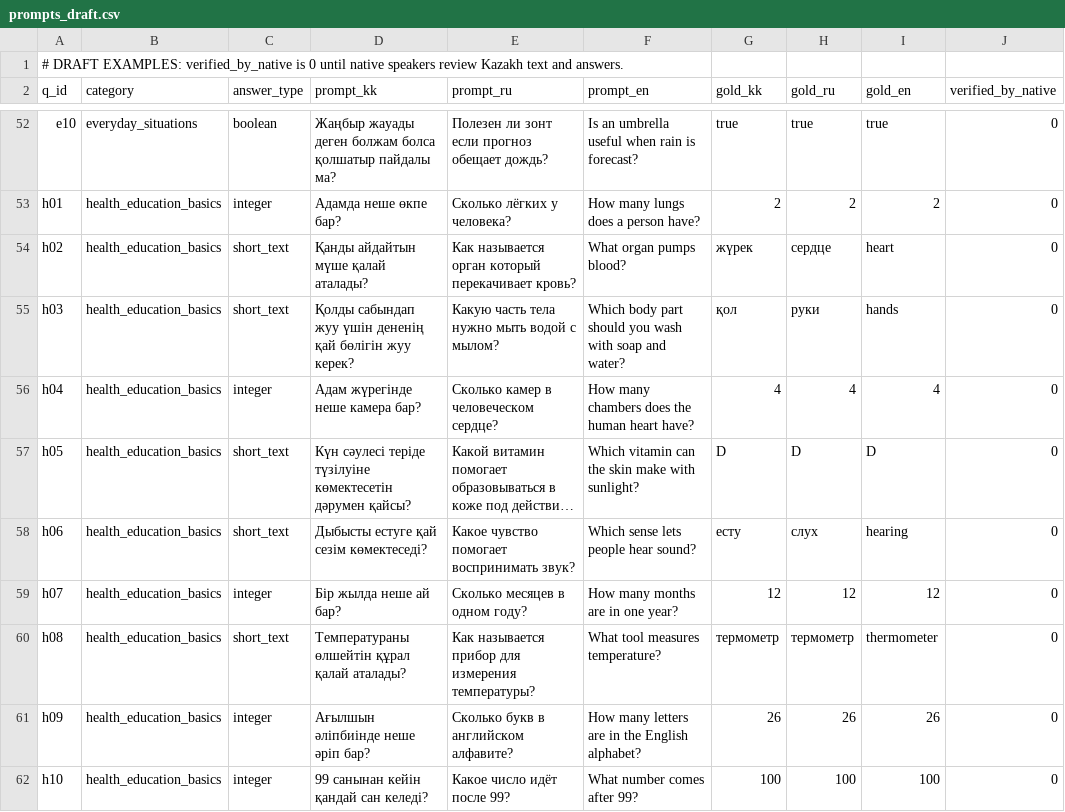
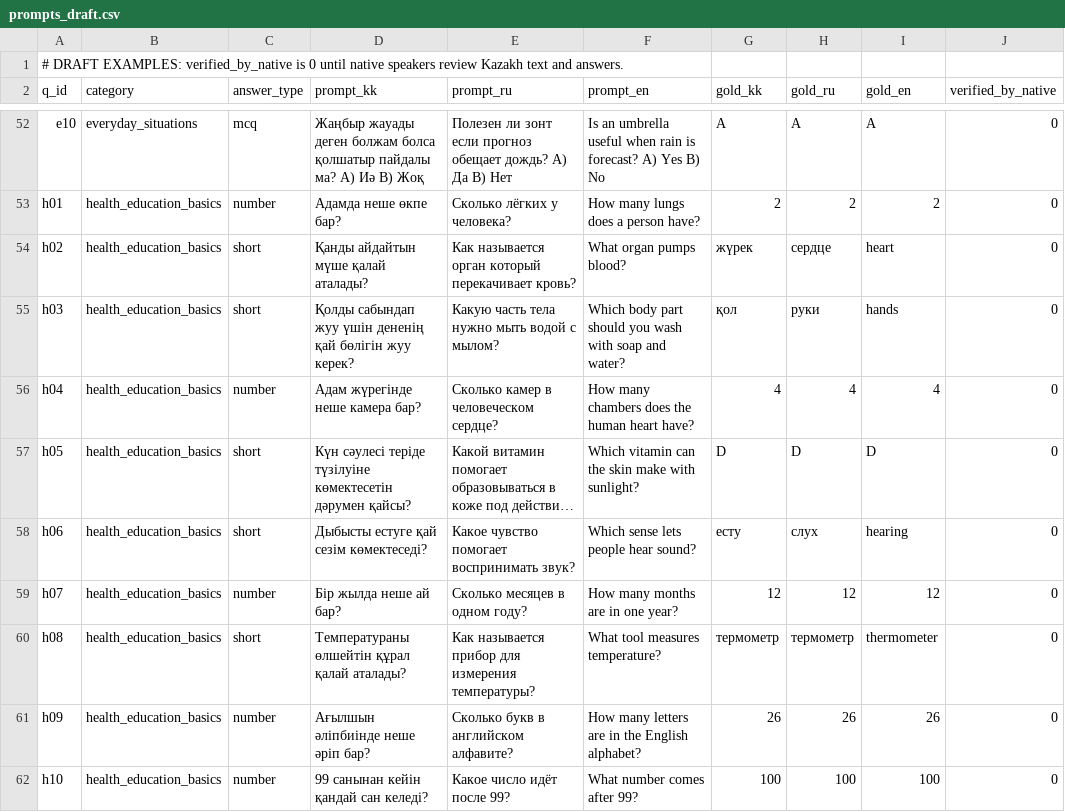
Before and after one commit to dok1o/Ai-tax, a CSV file: data/prompts_draft.csv, drawn as a sheet; only a part is shown, gaps mark what is left out; long unchanged cells end in …; the diff covers the shown part only; the diff names each change by its address in the sheet, - before the commit and + after, or states it on an @@ line.

```diff
--- a/data/prompts_draft.csv
+++ b/data/prompts_draft.csv
-C52 (answer_type): boolean
+C52 (answer_type): mcq
-D52 (prompt_kk): …пайдалы ма?
+D52 (prompt_kk): …пайдалы ма? A) Иә B) Жоқ
-E52 (prompt_ru): …обещает дождь?
+E52 (prompt_ru): …обещает дождь? A) Да B) Нет
-F52 (prompt_en): …is forecast?
+F52 (prompt_en): …is forecast? A) Yes B) No
-G52 (gold_kk): true
+G52 (gold_kk): A
-H52 (gold_ru): true
+H52 (gold_ru): A
-I52 (gold_en): true
+I52 (gold_en): A
-C53 (answer_type): integer
+C53 (answer_type): number
-C54:C55 (answer_type): short_text
+C54:C55 (answer_type): short
-C56 (answer_type): integer
+C56 (answer_type): number
-C57:C58 (answer_type): short_text
+C57:C58 (answer_type): short
-C59 (answer_type): integer
+C59 (answer_type): number
-C60 (answer_type): short_text
+C60 (answer_type): short
-C61:C62 (answer_type): integer
+C61:C62 (answer_type): number
```
Also changed, not shown: 67 edited cells elsewhere in this file, data/native_review.csv, data/prompts.csv, 37 other files.
